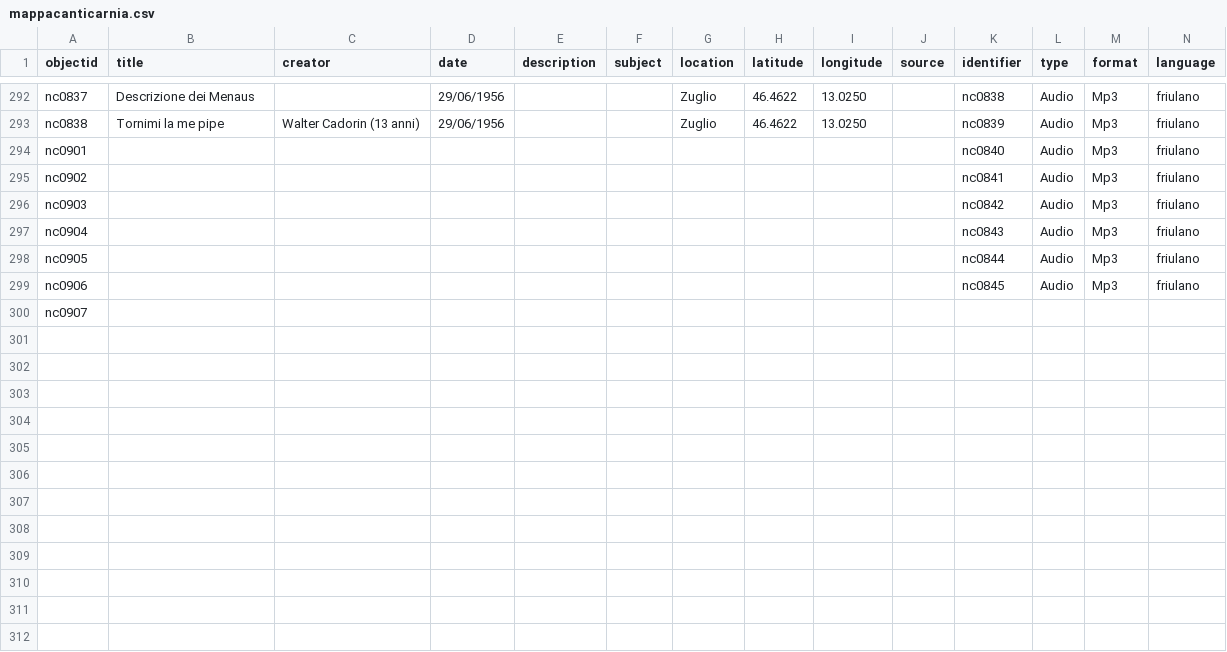
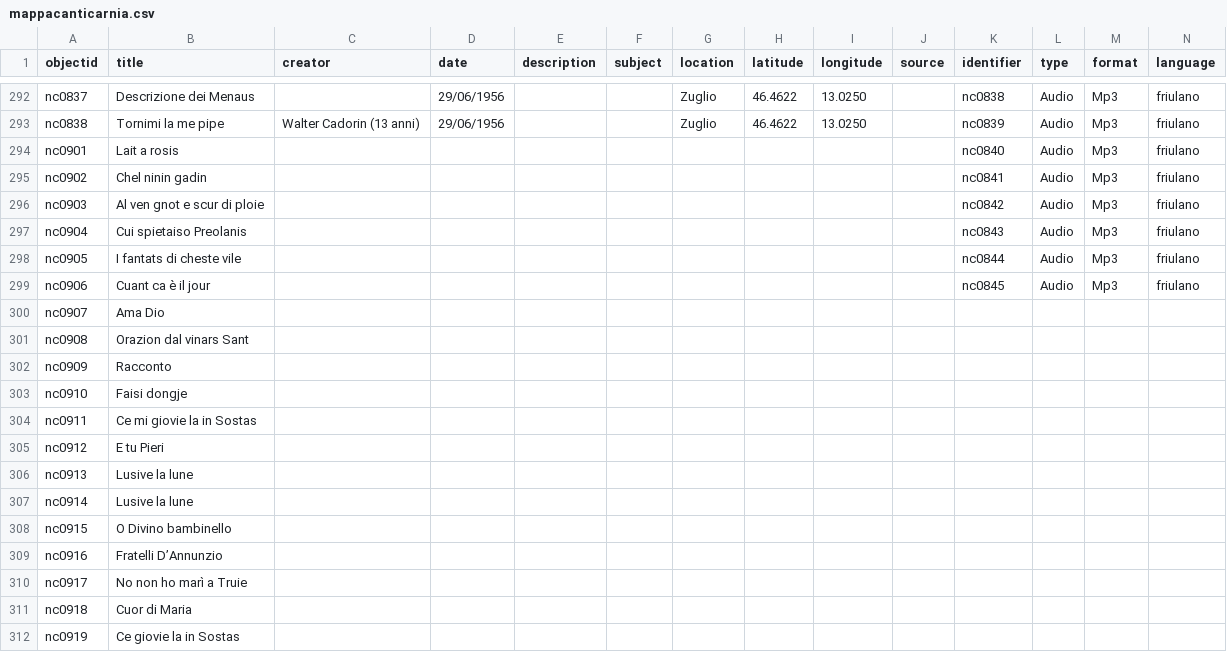
Before and after one commit to cellele/mappacarnia2, a CSV file: _data/mappacanticarnia.csv, drawn as a sheet; only a part is shown, gaps mark what is left out; rows hold the shown columns only; the diff covers the shown part only; the diff names each change by its address in the sheet, - before the commit and + after, or states it on an @@ line.

Commit message:
upload metadata

```diff
--- a/_data/mappacanticarnia.csv
+++ b/_data/mappacanticarnia.csv
-B294 (title): (empty)
+B294 (title): Lait a rosis
-B295 (title): (empty)
+B295 (title): Chel ninin gadin
-B296 (title): (empty)
+B296 (title): Al ven gnot e scur di ploie
-B297 (title): (empty)
+B297 (title): Cui spietaiso Preolanis
-B298 (title): (empty)
+B298 (title): I fantats di cheste vile
-B299 (title): (empty)
+B299 (title): Cuant ca è il jour
-B300 (title): (empty)
+B300 (title): Ama Dio
+row 301: nc0908 | Orazion dal vinars Sant
+row 302: nc0909 | Racconto
+row 303: nc0910 | Faisi dongje
+row 304: nc0911 | Ce mi giovie la in Sostas
+row 305: nc0912 | E tu Pieri
+row 306: nc0913 | Lusive la lune
+row 307: nc0914 | Lusive la lune
+row 308: nc0915 | O Divino bambinello
+row 309: nc0916 | Fratelli D’Annunzio
+row 310: nc0917 | No non ho marì a Truie
+row 311: nc0918 | Cuor di Maria
+row 312: nc0919 | Ce giovie la in Sostas
```
Also changed, not shown: 26 added rows and 23 edited cells elsewhere in this file.
